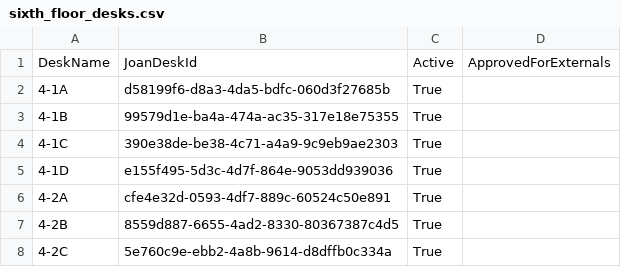
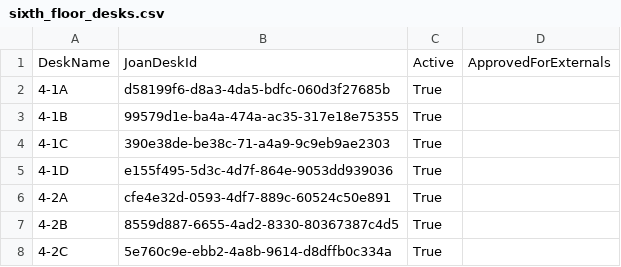
Before and after one commit to ArminKarsInt/DeskReservation, a CSV file: sixth_floor_desks.csv, drawn as a sheet; only a part is shown.

Commit message:
Fix sixth floor desk export

```diff
--- a/sixth_floor_desks.csv
+++ b/sixth_floor_desks.csv
@@ -3,3 +3,3 @@ DeskName,JoanDeskId,Active,ApprovedForExternals
 4-1B,99579d1e-ba4a-474a-ac35-317e18e75355,True,
-4-1C,390e38de-be38-4c71-a4a9-9c9eb9ae2303,True,
+4-1C,390e38de-be38c-71-a4a9-9c9eb9ae2303,True,
 4-1D,e155f495-5d3c-4d7f-864e-9053dd939036,True,
```
